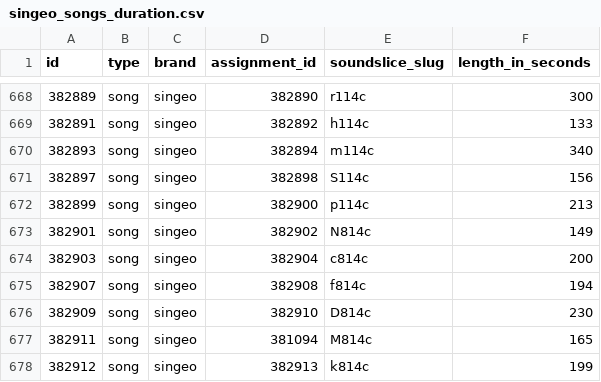
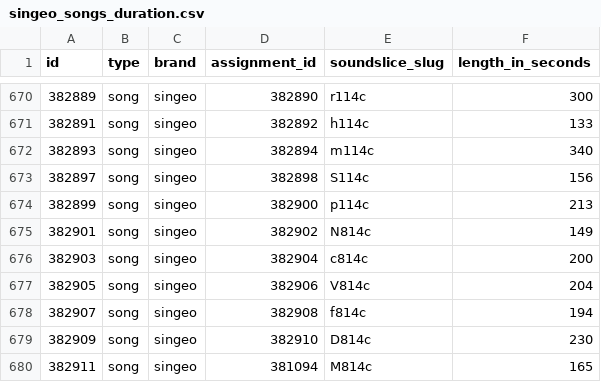
Before and after one commit to railroadmedia/railcontent, a CSV file: app/Modules/Content/Console/Commands/Data/singeo_songs_duration.csv, drawn as a sheet; only a part is shown, gaps mark what is left out; the shorter side is filled out with more unchanged rows; the diff covers the shown part only.

```diff
--- a/app/Modules/Content/Console/Commands/Data/singeo_songs_duration.csv
+++ b/app/Modules/Content/Console/Commands/Data/singeo_songs_duration.csv
@@ -674,2 +676,3 @@ id,type,brand,assignment_id,soundslice_slug,length_in_seconds
 382903,song,singeo,382904,c814c,200
+382905,song,singeo,382906,V814c,204
 382907,song,singeo,382908,f814c,194
```
Also changed, not shown: 25 added rows elsewhere in this file, app/Modules/Content/Console/Commands/Data/drumeo_songs_duration.csv, app/Modules/Content/Console/Commands/Data/guitareo_songs_duration.csv, 1 other file.
